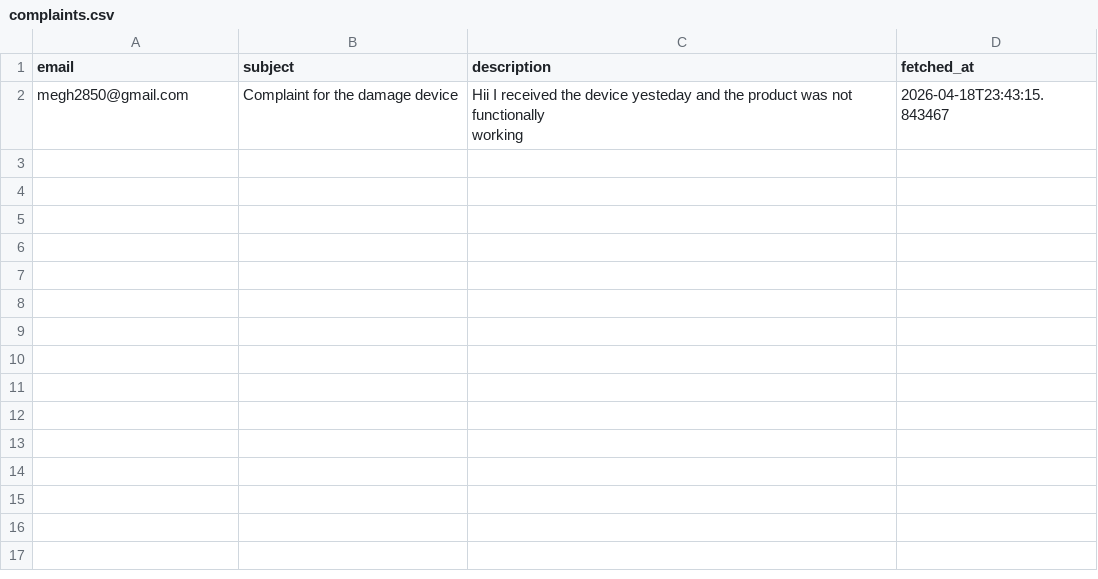
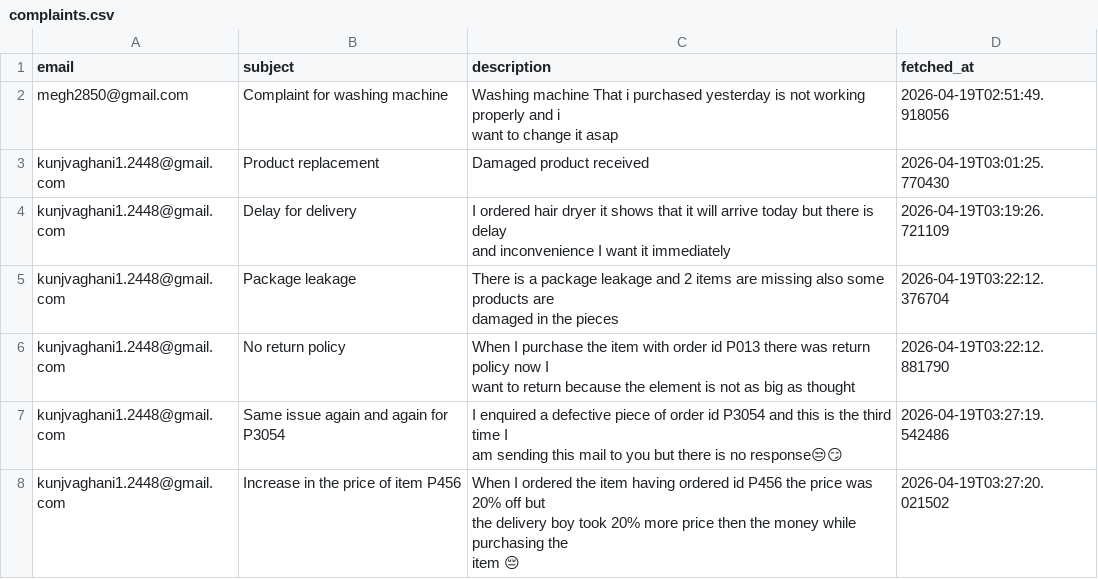
Before and after one commit to MeghPatel0106/Fixera, a CSV file: fixera-backend/complaints.csv, drawn as a sheet.

```diff
--- a/fixera-backend/complaints.csv
+++ b/fixera-backend/complaints.csv
@@ -1,3 +1,15 @@
 email,subject,description,fetched_at
-megh2850@gmail.com,Complaint for the damage device,"Hii I received the device yesteday and the product was not functionally
-working",2026-04-18T23:43:15.843467
+megh2850@gmail.com,Complaint for washing machine,"Washing machine That i purchased yesterday is not working properly and i
+want to change it asap",2026-04-19T02:51:49.918056
+kunjvaghani1.2448@gmail.com,Product replacement,Damaged product received,2026-04-19T03:01:25.770430
+kunjvaghani1.2448@gmail.com,Delay for delivery,"I ordered hair dryer it shows that it will arrive today but there is delay
+and inconvenience I want it immediately",2026-04-19T03:19:26.721109
+kunjvaghani1.2448@gmail.com,Package leakage,"There is a package leakage and 2 items are missing also some products are
+damaged in the pieces",2026-04-19T03:22:12.376704
+kunjvaghani1.2448@gmail.com,No return policy,"When I purchase the item with order id P013 there was return policy now I
+want to return because the element is not as big as thought",2026-04-19T03:22:12.881790
+kunjvaghani1.2448@gmail.com,Same issue again and again for P3054,"I enquired a defective piece of order id P3054 and this is the third time I
+am sending this mail to you but there is no response😒😏",2026-04-19T03:27:19.542486
+kunjvaghani1.2448@gmail.com,Increase in the price of item P456,"When I ordered the item having ordered id P456 the price was 20% off but
+the delivery boy took 20% more price then the money while purchasing the
+item 😔",2026-04-19T03:27:20.021502
```
Also changed, not shown: 23 other files.
